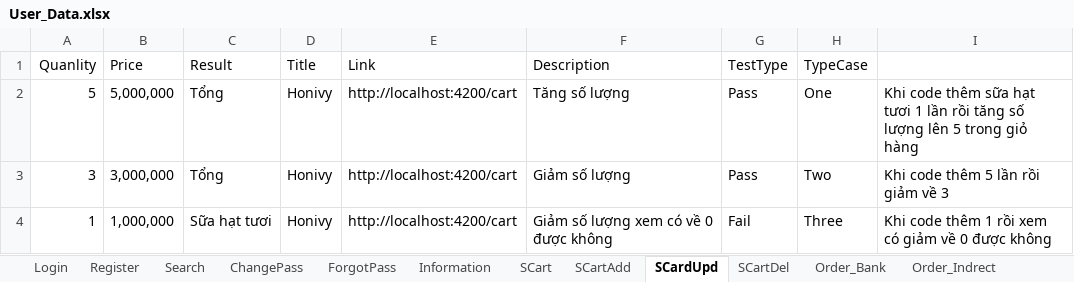
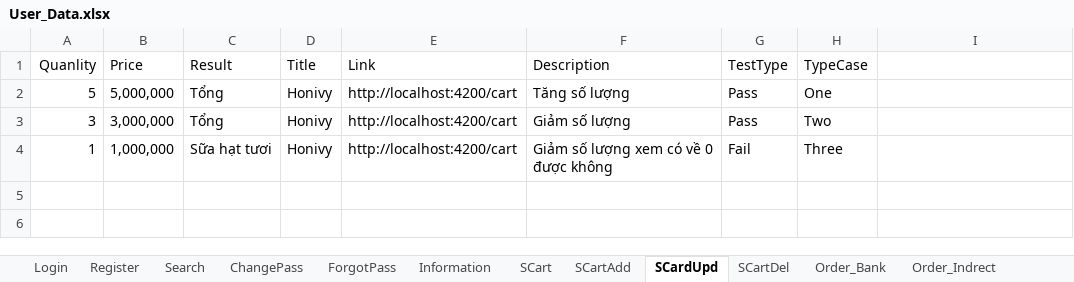
Before and after one commit to TungSyo/Automation_AFF, an Excel workbook: target/test-classes/data/User_Data.xlsx, sheet SCardUpd, drawn as a sheet; values as stored, in another font and other column widths than the file's, no borders; the diff names each change by its address in the sheet, - before the commit and + after, or states it on an @@ line.

```diff
--- a/target/test-classes/data/User_Data.xlsx (sheet SCardUpd)
+++ b/target/test-classes/data/User_Data.xlsx (sheet SCardUpd)
-I2: Khi code thêm sữa hạt tươi 1 lần rồi tăng số lượng lên 5 trong giỏ hàng
+I2: (empty)
-I3: Khi code thêm 5 lần rồi giảm về 3
+I3: (empty)
-I4: Khi code thêm 1 rồi xem có giảm về 0 được không
+I4: (empty)
```
Also changed, not shown: 16 other files.
